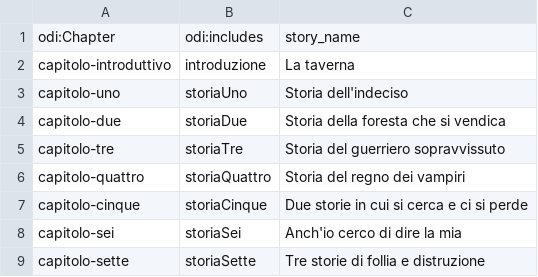
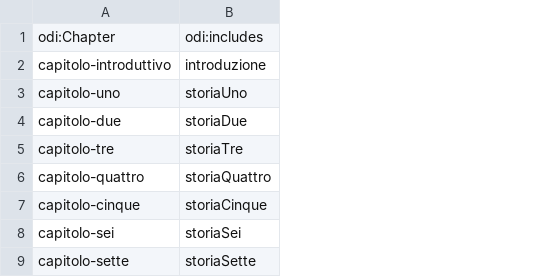
Before and after one commit to mir-pin/ODI-internship, a CSV file: data/la-taverna-capitoli.csv, drawn as a sheet; the diff names each change by its address in the sheet, - before the commit and + after, or states it on an @@ line.

```diff
--- a/data/la-taverna-capitoli.csv
+++ b/data/la-taverna-capitoli.csv
-column C, rows 1-9: story_name | La taverna | Storia dell'indeciso | Storia della foresta che si vendica | Storia del guerriero sopravvissuto | Storia del regno dei vampiri | Due storie in cui si cerca e ci si perde | Anch'io cerco di dire la mia | Tre storie di follia e distruzione
```
Also changed, not shown: data/la-taverna-carta-nella-storia.csv, 8 other files.
